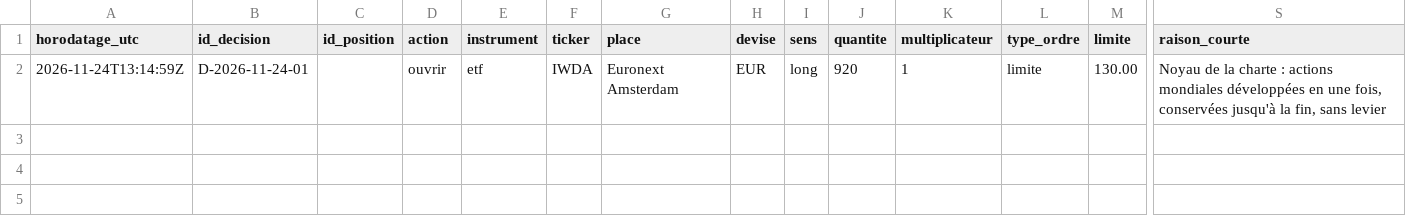
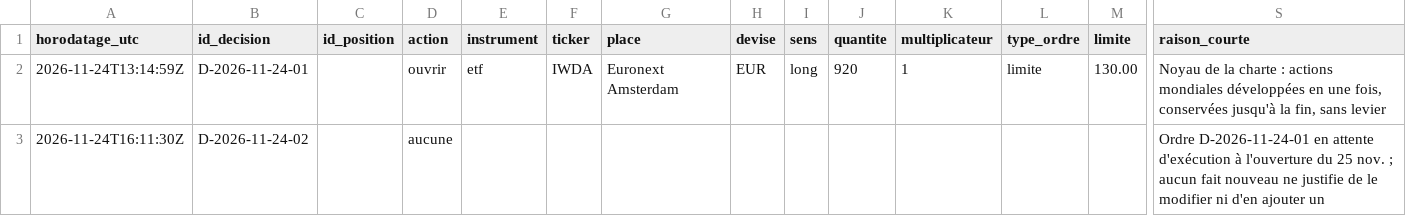
Before and after one commit to martincouairon/ai-trader-experiment, a CSV file: data/decisions.csv, drawn as a sheet; only a part is shown, gaps mark what is left out; rows hold the shown columns only; the diff names each change by its address in the sheet, - before the commit and + after, or states it on an @@ line.

```diff
--- a/data/decisions.csv
+++ b/data/decisions.csv
+row 3: 2026-11-24T16:11:30Z | D-2026-11-24-02 |  | aucune |  |  |  |  |  |  |  |  |  | Ordre D-2026-11-24-01 en attente d'exécution à l'ouverture du 25 nov. ; aucun fait nouveau ne justifie de le modifier ni d'en ajouter un
```
Also changed, not shown: data/trader-ledger.csv, 1 other file.
